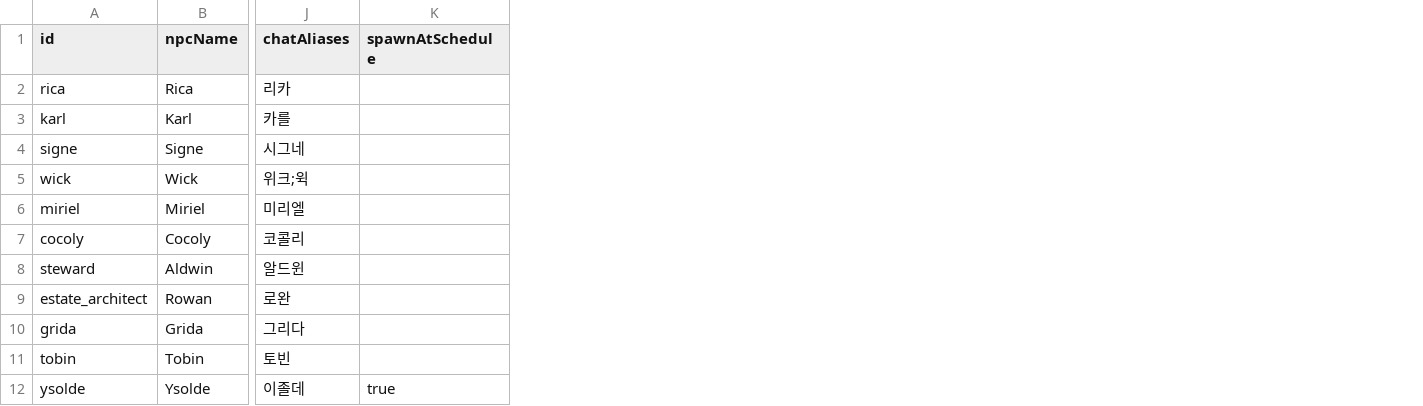
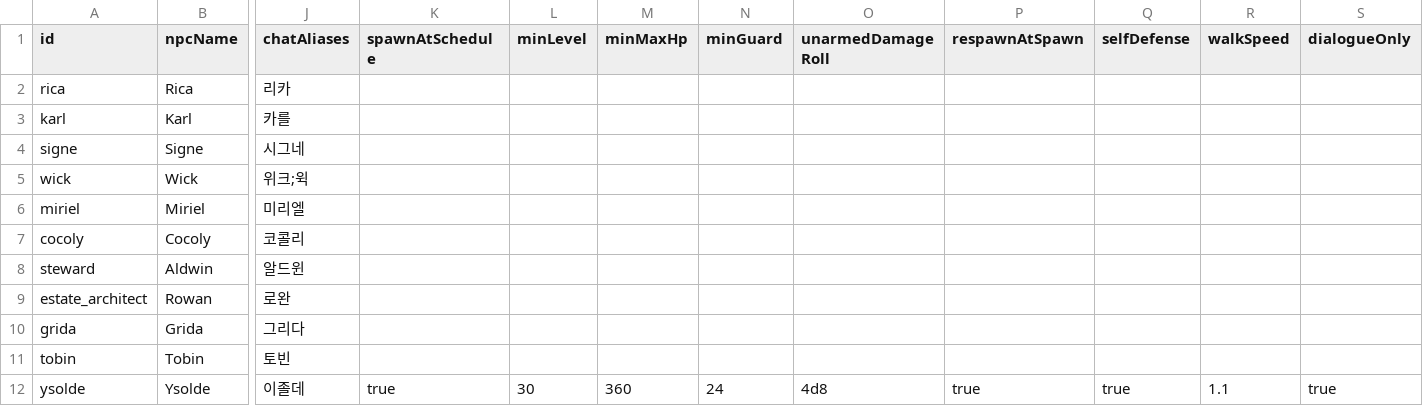
Before and after one commit to DaedalGames/OpenMMO, a CSV file: data-src/npcs.csv, drawn as a sheet; only a part is shown, gaps mark what is left out; the diff names each change by its address in the sheet, - before the commit and + after, or states it on an @@ line.

Commit message:
Improve Ysolde's combat, movement, and research dialogue

```diff
--- a/data-src/npcs.csv
+++ b/data-src/npcs.csv
+column L (minLevel), row 12: 30
+column M (minMaxHp), row 12: 360
+column N (minGuard), row 12: 24
+column O (unarmedDamageRoll), row 12: 4d8
+column P (respawnAtSpawn), row 12: true
+column Q (selfDefense), row 12: true
+column R (walkSpeed), row 12: 1.1
+column S (dialogueOnly), row 12: true
```
Also changed, not shown: 31 other files.
